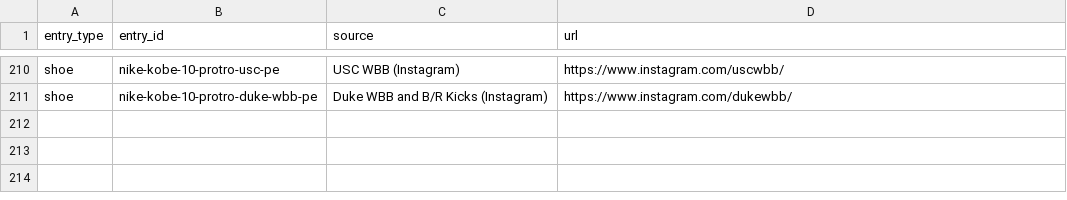
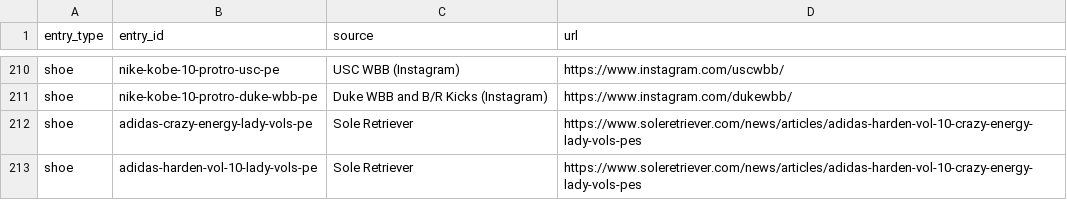
Before and after one commit to elcarrillo/wbb_kicks, a CSV file: data/sources.csv, drawn as a sheet; only a part is shown, gaps mark what is left out; the diff names each change by its address in the sheet, - before the commit and + after, or states it on an @@ line.

```diff
--- a/data/sources.csv
+++ b/data/sources.csv
+row 212: shoe | adidas-crazy-energy-lady-vols-pe | Sole Retriever | https://www.soleretriever.com/news/articles/adidas-harden-vol-10-crazy-energy-lady-vols-pes
+row 213: shoe | adidas-harden-vol-10-lady-vols-pe | Sole Retriever | https://www.soleretriever.com/news/articles/adidas-harden-vol-10-crazy-energy-lady-vols-pes
```
Also changed, not shown: data/shoes.csv.
